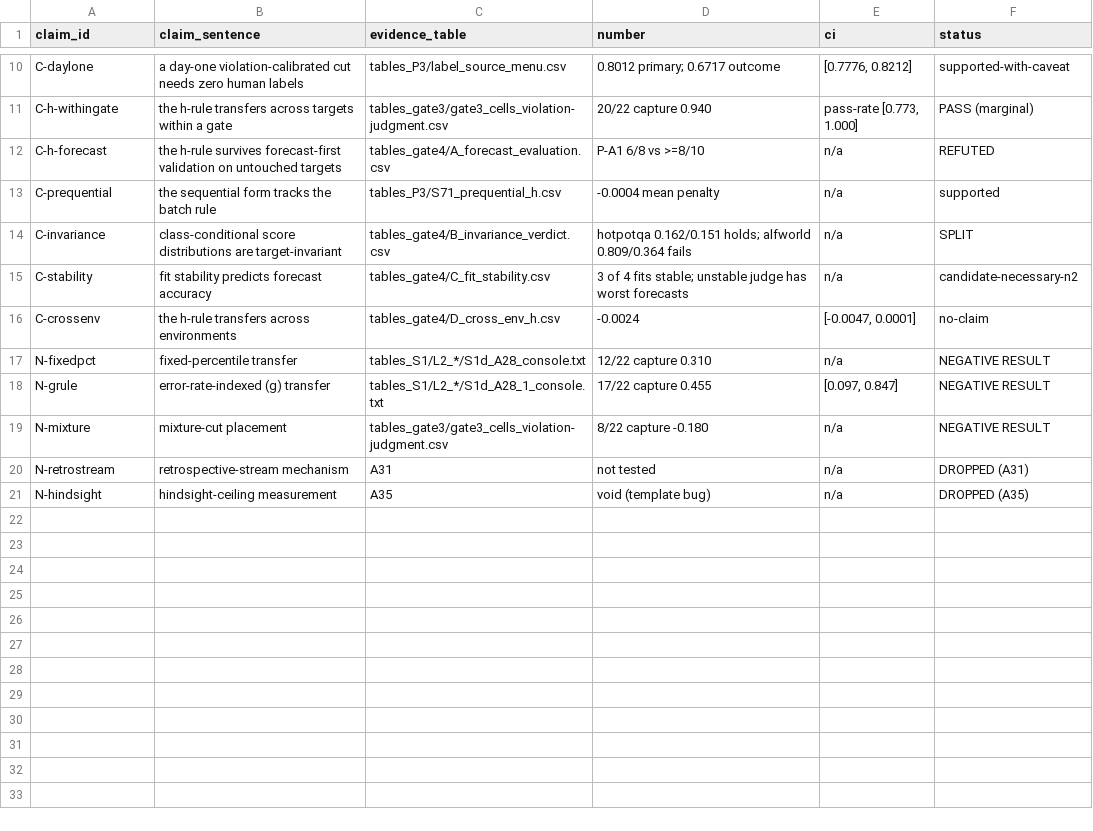
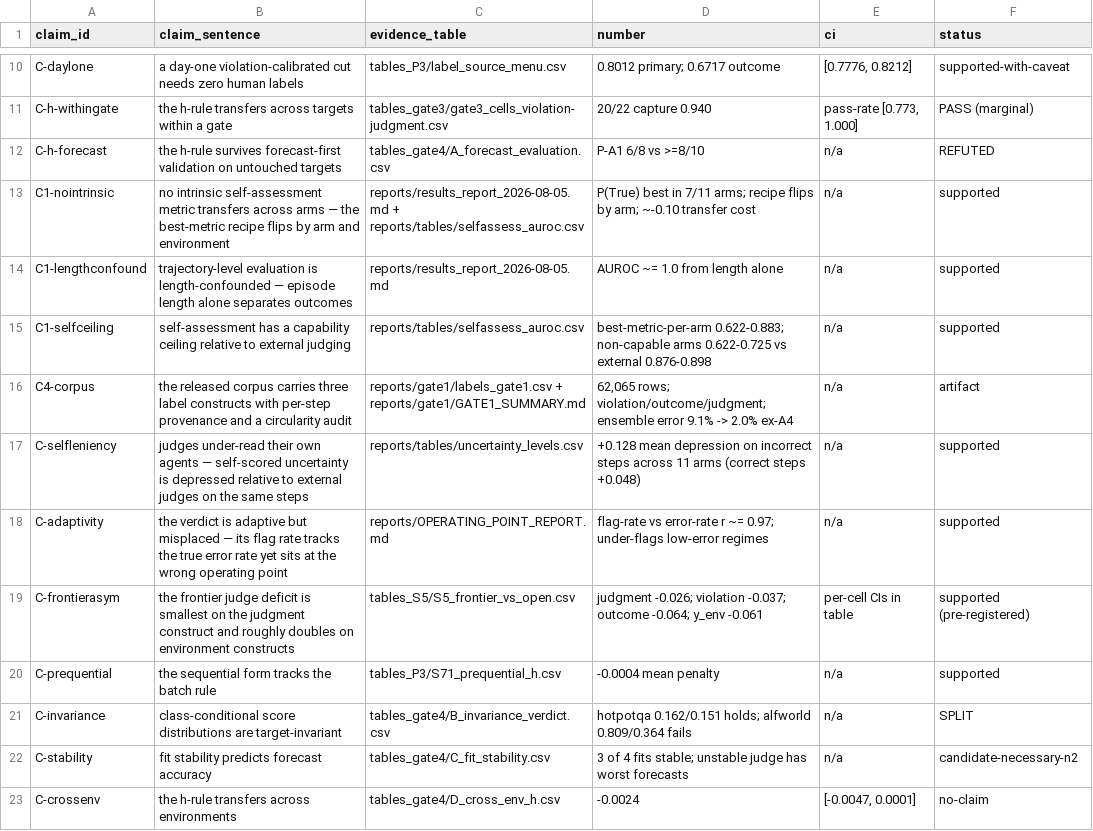
Before and after one commit to iamtaehyunpark/DACS-AUQ, a CSV file: FINAL_BUNDLE/claim_evidence_map.csv, drawn as a sheet; only a part is shown, gaps mark what is left out; the shorter side is filled out with more unchanged rows.

```diff
--- a/FINAL_BUNDLE/claim_evidence_map.csv
+++ b/FINAL_BUNDLE/claim_evidence_map.csv
@@ -12,2 +12,9 @@ C-h-withingate,the h-rule transfers across targets within a gate,tables_gate3/ga
 C-h-forecast,the h-rule survives forecast-first validation on untouched targets,tables_gate4/A_forecast_evaluation.csv,P-A1 6/8 vs >=8/10,n/a,REFUTED
+C1-nointrinsic,no intrinsic self-assessment metric transfers across arms — the best-metric recipe flips by arm and environment,reports/results_report_2026-08-05.md + reports/tables/selfassess_auroc.csv,"P(True) best in 7/11 arms; recipe flips by arm; ~-0.10 transfer cost",n/a,supported
+C1-lengthconfound,trajectory-level evaluation is length-confounded — episode length alone separates outcomes,reports/results_report_2026-08-05.md,AUROC ~= 1.0 from length alone,n/a,supported
+C1-selfceiling,self-assessment has a capability ceiling relative to external judging,reports/tables/selfassess_auroc.csv,"best-metric-per-arm 0.622-0.883; non-capable arms 0.622-0.725 vs external 0.876-0.898",n/a,supported
+C4-corpus,"the released corpus carries three label constructs with per-step provenance and a circularity audit",reports/gate1/labels_gate1.csv + reports/gate1/GATE1_SUMMARY.md,"62,065 rows; violation/outcome/judgment; ensemble error 9.1% -> 2.0% ex-A4",n/a,artifact
+C-selfleniency,judges under-read their own agents — self-scored uncertainty is depressed relative to external judges on the same steps,reports/tables/uncertainty_levels.csv,"+0.128 mean depression on incorrect steps across 11 arms (correct steps +0.048)",n/a,supported
+C-adaptivity,the verdict is adaptive but misplaced — its flag rate tracks the true error rate yet sits at the wrong operating point,reports/OPERATING_POINT_REPORT.md,"flag-rate vs error-rate r ~= 0.97; under-flags low-error regimes",n/a,supported
+C-frontierasym,the frontier judge deficit is smallest on the judgment construct and roughly doubles on environment constructs,tables_S5/S5_frontier_vs_open.csv,"judgment -0.026; violation -0.037; outcome -0.064; y_env -0.061",per-cell CIs in table,supported (pre-registered)
 C-prequential,the sequential form tracks the batch rule,tables_P3/S71_prequential_h.csv,-0.0004 mean penalty,n/a,supported
```
Also changed, not shown: 2 other files.
